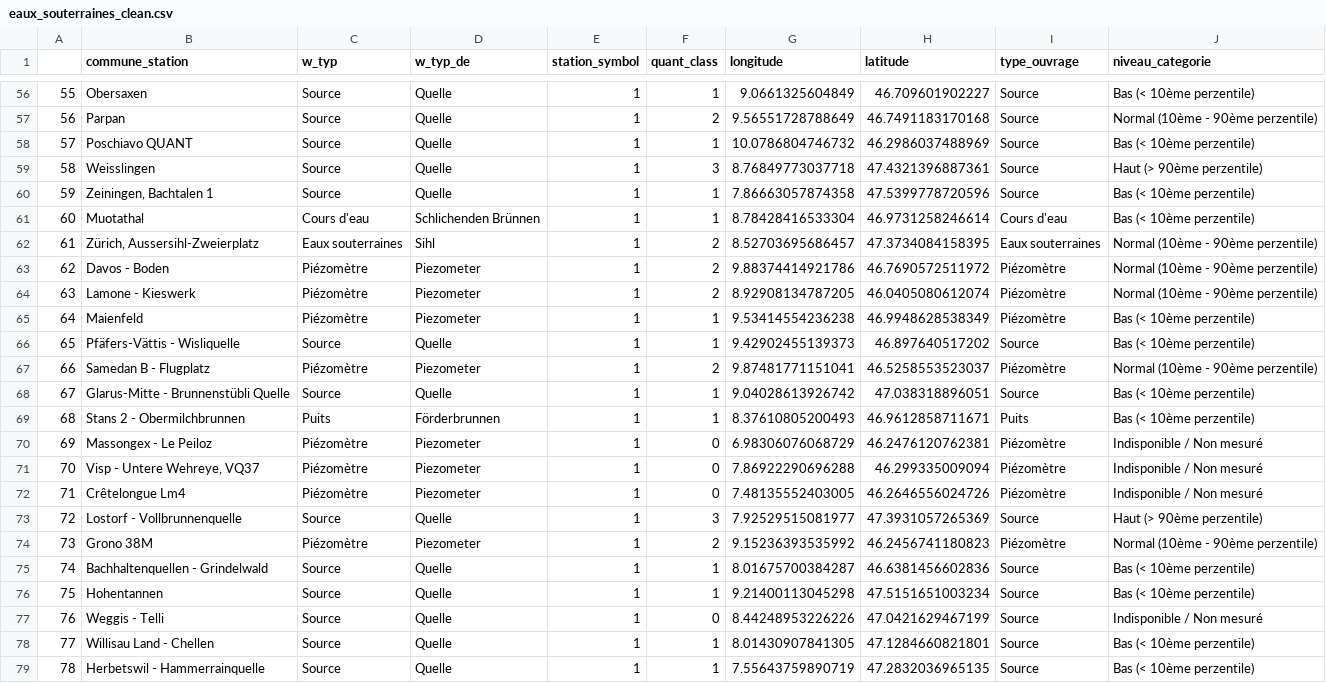
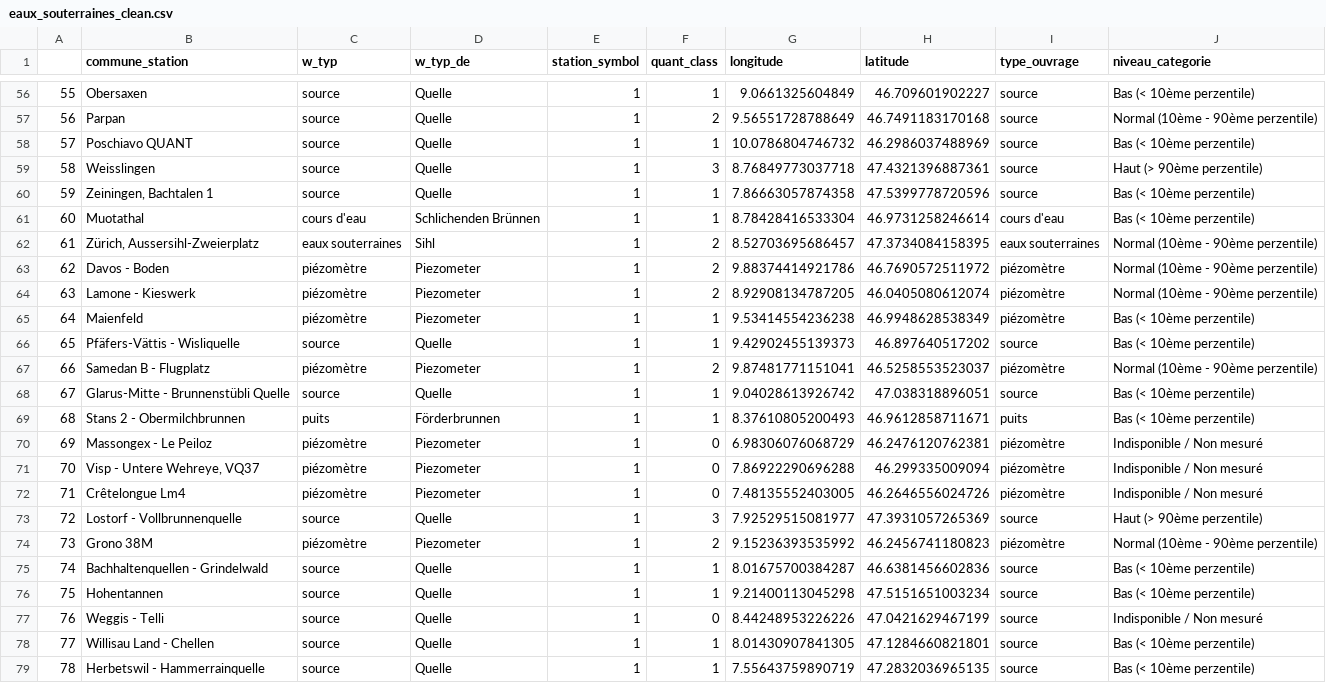
Before and after one commit to vey83/meteo, a CSV file: secheresse/eaux_souterraines_clean.csv, drawn as a sheet; only a part is shown, gaps mark what is left out; the diff covers the shown part only; the diff names each change by its address in the sheet, - before the commit and + after, or states it on an @@ line.

```diff
--- a/secheresse/eaux_souterraines_clean.csv
+++ b/secheresse/eaux_souterraines_clean.csv
-C56:C60 (w_typ): Source
+C56:C60 (w_typ): source
-I56:I60 (type_ouvrage): Source
+I56:I60 (type_ouvrage): source
-C61 (w_typ): Cours d'eau
+C61 (w_typ): cours d'eau
-I61 (type_ouvrage): Cours d'eau
+I61 (type_ouvrage): cours d'eau
-C62 (w_typ): Eaux souterraines
+C62 (w_typ): eaux souterraines
-I62 (type_ouvrage): Eaux souterraines
+I62 (type_ouvrage): eaux souterraines
-C63:C65 (w_typ): Piézomètre
+C63:C65 (w_typ): piézomètre
-I63:I65 (type_ouvrage): Piézomètre
+I63:I65 (type_ouvrage): piézomètre
-C66 (w_typ): Source
+C66 (w_typ): source
-I66 (type_ouvrage): Source
+I66 (type_ouvrage): source
-C67 (w_typ): Piézomètre
+C67 (w_typ): piézomètre
-I67 (type_ouvrage): Piézomètre
+I67 (type_ouvrage): piézomètre
-C68 (w_typ): Source
+C68 (w_typ): source
-I68 (type_ouvrage): Source
+I68 (type_ouvrage): source
-C69 (w_typ): Puits
+C69 (w_typ): puits
-I69 (type_ouvrage): Puits
+I69 (type_ouvrage): puits
-C70:C72 (w_typ): Piézomètre
+C70:C72 (w_typ): piézomètre
-I70:I72 (type_ouvrage): Piézomètre
+I70:I72 (type_ouvrage): piézomètre
-C73 (w_typ): Source
+C73 (w_typ): source
-I73 (type_ouvrage): Source
+I73 (type_ouvrage): source
-C74 (w_typ): Piézomètre
+C74 (w_typ): piézomètre
-I74 (type_ouvrage): Piézomètre
+I74 (type_ouvrage): piézomètre
-C75:C79 (w_typ): Source
+C75:C79 (w_typ): source
-I75:I79 (type_ouvrage): Source
+I75:I79 (type_ouvrage): source
```
Also changed, not shown: 108 edited cells elsewhere in this file.
